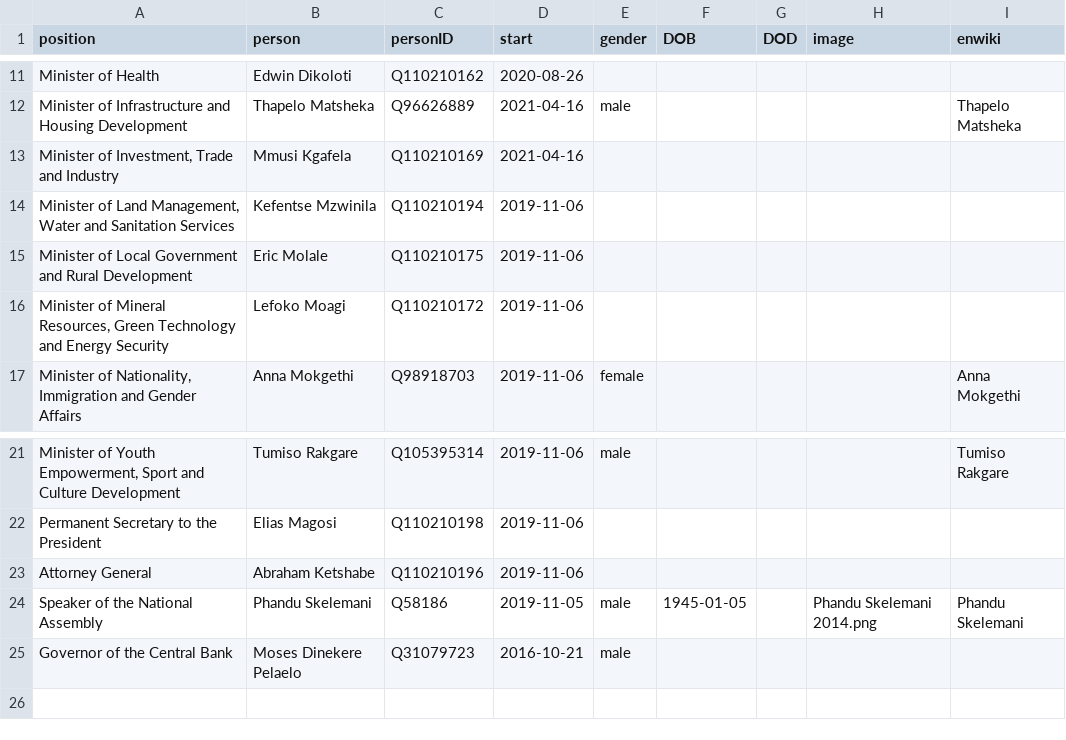
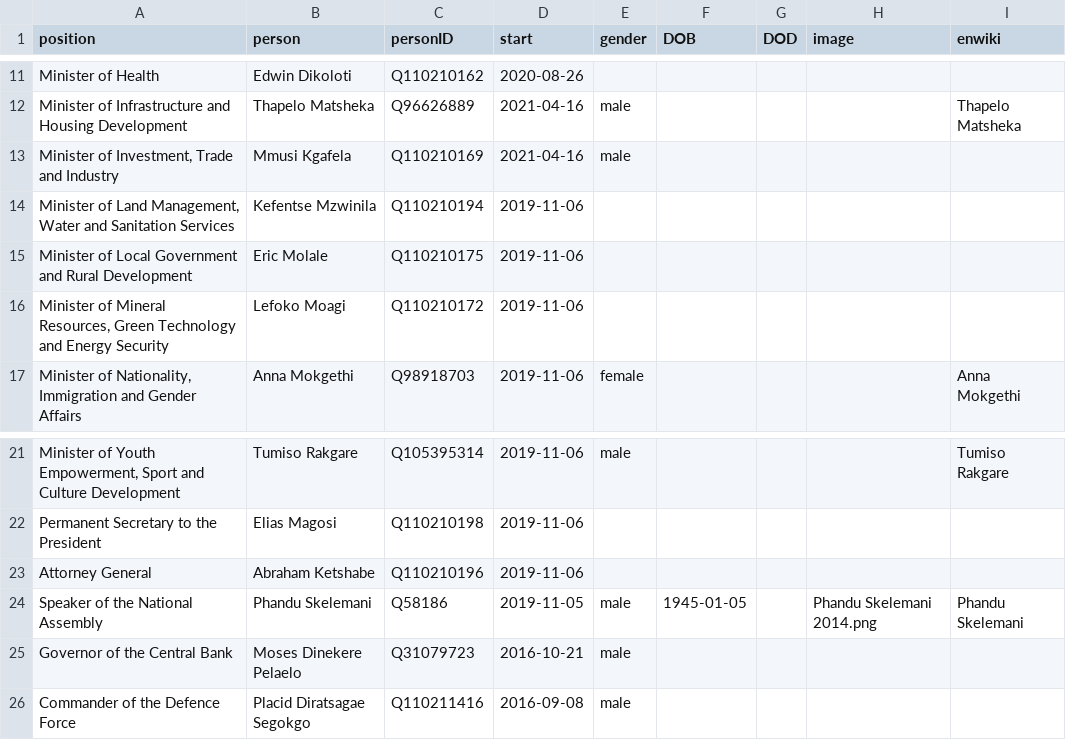
Before and after one commit to every-politician-scrapers/botswana-ministers, a CSV file: html/current.csv, drawn as a sheet; only a part is shown, gaps mark what is left out.

```diff
--- a/html/current.csv
+++ b/html/current.csv
@@ -12,3 +12,3 @@ Minister of Health,Edwin Dikoloti,Q110210162,2020-08-26,,,,,
 Minister of Infrastructure and Housing Development,Thapelo Matsheka,Q96626889,2021-04-16,male,,,,Thapelo Matsheka
-"Minister of Investment, Trade and Industry",Mmusi Kgafela,Q110210169,2021-04-16,,,,,
+"Minister of Investment, Trade and Industry",Mmusi Kgafela,Q110210169,2021-04-16,male,,,,
 "Minister of Land Management, Water and Sanitation Services",Kefentse Mzwinila,Q110210194,2019-11-06,,,,,
@@ -25 +25,2 @@ Speaker of the National Assembly,Phandu Skelemani,Q58186,2019-11-05,male,1945-01
 Governor of the Central Bank,Moses Dinekere Pelaelo,Q31079723,2016-10-21,male,,,,
+Commander of the Defence Force,Placid Diratsagae Segokgo,Q110211416,2016-09-08,male,,,,
```
Also changed, not shown: html/holders21.csv, 1 other file.
